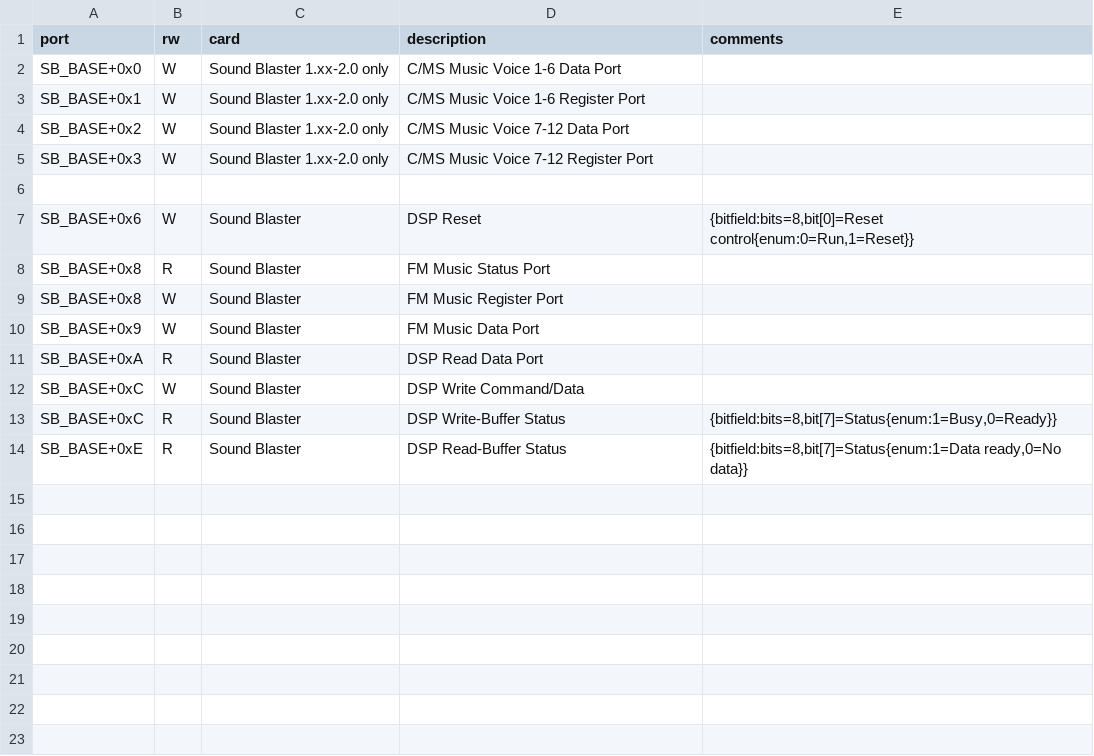
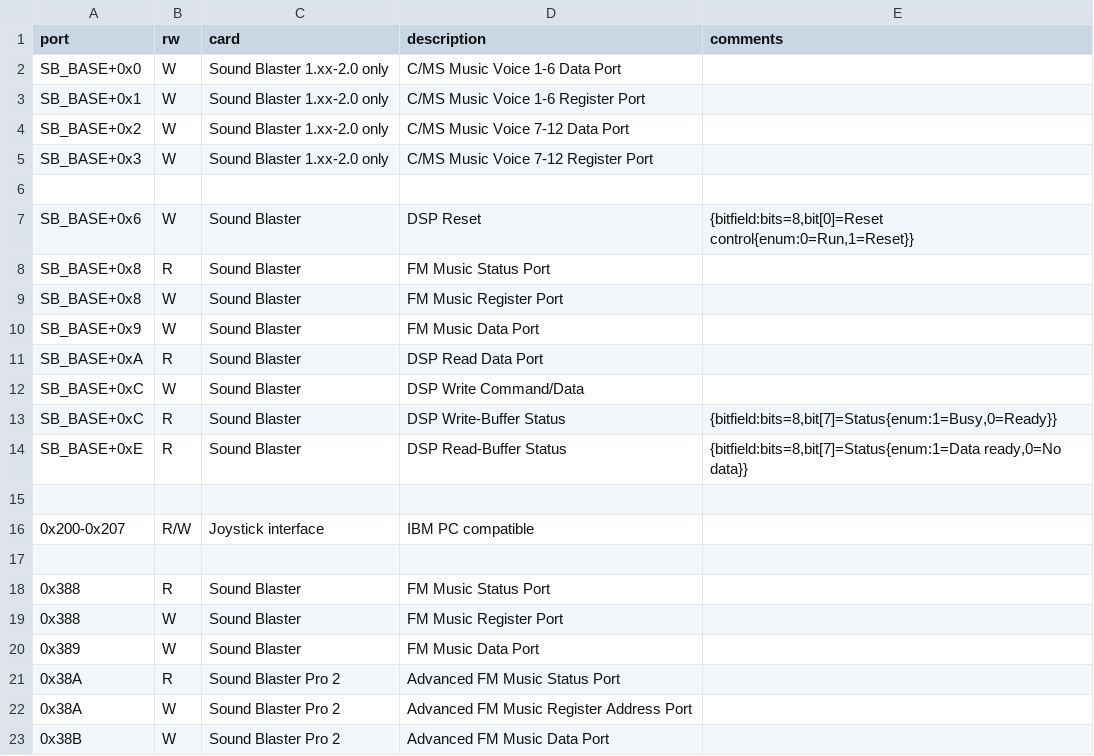
Before and after one commit to joncampbell123/a-pile-of-documentation, a CSV file: tables/sound/ibm/ibm-pc-sound-blaster-ioports/curated-tables.csv, drawn as a sheet; the diff names each change by its address in the sheet, - before the commit and + after, or states it on an @@ line.

```diff
--- a/tables/sound/ibm/ibm-pc-sound-blaster-ioports/curated-tables.csv
+++ b/tables/sound/ibm/ibm-pc-sound-blaster-ioports/curated-tables.csv
+row 15: (empty)
+row 16: 0x200-0x207 | R/W | Joystick interface | IBM PC compatible
+row 17: (empty)
+row 18: 0x388 | R | Sound Blaster | FM Music Status Port
+row 19: 0x388 | W | Sound Blaster | FM Music Register Port
+row 20: 0x389 | W | Sound Blaster | FM Music Data Port
+row 21: 0x38A | R | Sound Blaster Pro 2 | Advanced FM Music Status Port
+row 22: 0x38A | W | Sound Blaster Pro 2 | Advanced FM Music Register Address Port
+row 23: 0x38B | W | Sound Blaster Pro 2 | Advanced FM Music Data Port
```
Also changed, not shown: 1 other file.
